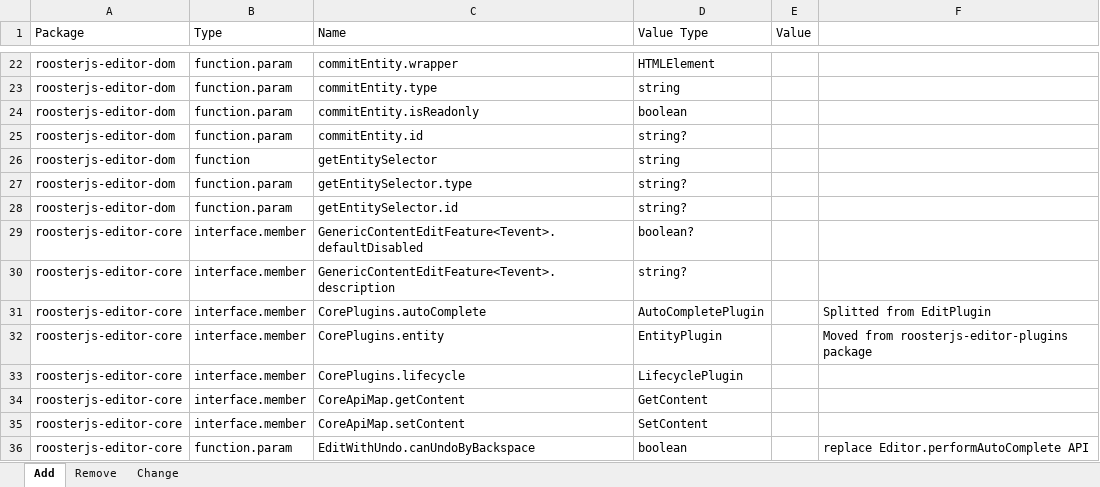
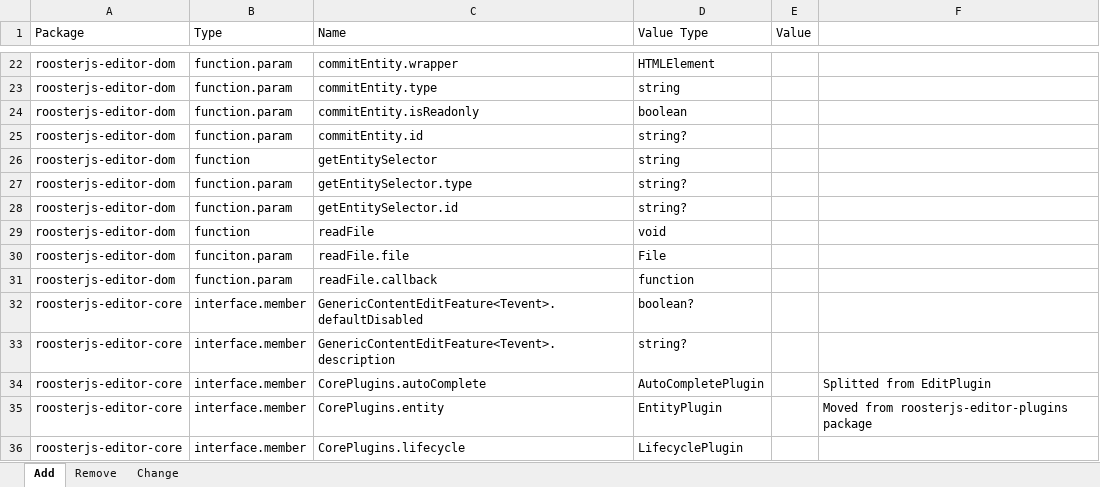
Before and after one commit to microsoft/roosterjs, an Excel workbook: roosterjs 8.xlsx, sheet Add, drawn as a sheet; only a part is shown, gaps mark what is left out; the shorter side is filled out with more unchanged rows; values as stored, in another font and other column widths than the file's, no borders; the diff names each change by its address in the sheet, - before the commit and + after, or states it on an @@ line.

Commit message:
update the xlsx file

```diff
--- a/roosterjs 8.xlsx (sheet Add)
+++ b/roosterjs 8.xlsx (sheet Add)
+row 29: roosterjs-editor-dom | function | readFile | void
+row 30: roosterjs-editor-dom | funciton.param | readFile.file | File
+row 31: roosterjs-editor-dom | function.param | readFile.callback | function
```
